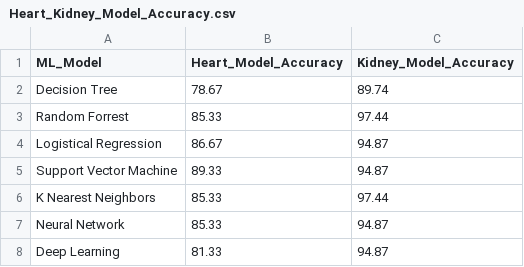
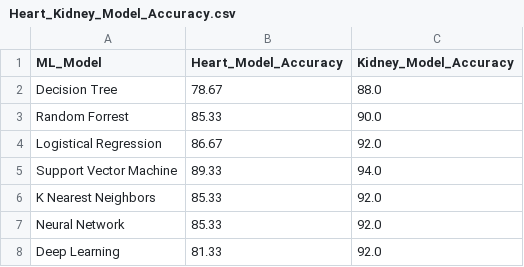
Before and after one commit to trevorguleserian/FinalProject, a CSV file: data/Heart_Kidney_Model_Accuracy.csv, drawn as a sheet.

Commit message:
Updated Analysis of Kidney Data

```diff
--- a/data/Heart_Kidney_Model_Accuracy.csv
+++ b/data/Heart_Kidney_Model_Accuracy.csv
@@ -1,8 +1,8 @@
 ML_Model,Heart_Model_Accuracy,Kidney_Model_Accuracy
-Decision Tree,78.67,89.74
-Random Forrest,85.33,97.44
-Logistical Regression,86.67,94.87
-Support Vector Machine,89.33,94.87
-K Nearest Neighbors,85.33,97.44
-Neural Network,85.33,94.87
-Deep Learning,81.33,94.87
+Decision Tree,78.67,88.0
+Random Forrest,85.33,90.0
+Logistical Regression,86.67,92.0
+Support Vector Machine,89.33,94.0
+K Nearest Neighbors,85.33,92.0
+Neural Network,85.33,92.0
+Deep Learning,81.33,92.0
```
Also changed, not shown: 2 other files.
